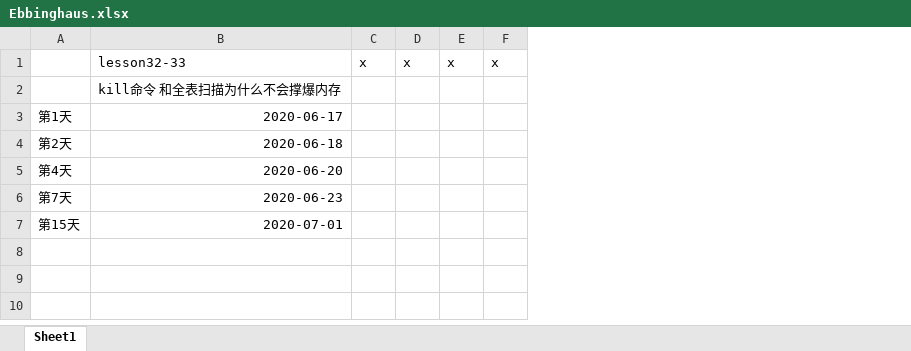
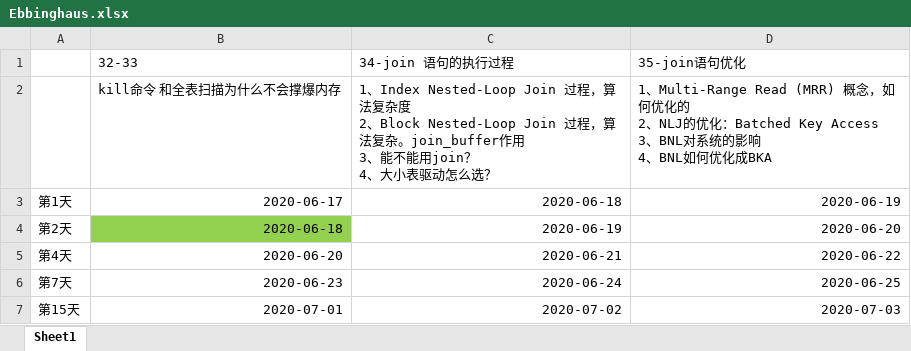
Before and after one commit to gunten/guntensDoc, an Excel workbook: Ebbinghaus.xlsx, sheet Sheet1, drawn as a sheet; values as stored, in another font and other column widths than the file's, no borders; removed rows and columns are numbered as before the commit, all else as after; ↵ is a line break in a cell; the diff names each change by its address in the sheet, - before the commit and + after, or states it on an @@ line.

Commit message:
add join 优化

```diff
--- a/Ebbinghaus.xlsx (sheet Sheet1)
+++ b/Ebbinghaus.xlsx (sheet Sheet1)
-column C (x), empty
-column D (x), empty
-column E (x), empty
-column F (x), empty
+column C (34-join 语句的执行过程), rows 2-7: 1、Index Nested-Loop Join 过程，算法复杂度 ↵ 2、Block Nested-Loop Join 过程，算法复杂。join_buffer作用 ↵ 3、能不能用join？ ↵ 4、大小表驱动怎么选？ | 2020-06-18 | 2020-06-19 | 2020-06-21 | 2020-06-24 | 2020-07-02
+column D (35-join语句优化), rows 2-7: 1、Multi-Range Read (MRR) 概念，如何优化的 ↵ 2、NLJ的优化：Batched Key Access ↵ 3、BNL对系统的影响 ↵ 4、BNL如何优化成BKA | 2020-06-19 | 2020-06-20 | 2020-06-22 | 2020-06-25 | 2020-07-03
-B1: lesson32-33
+B1: 32-33
-B4 fill: none
+B4 fill: #92D050
```
Also changed, not shown: 4 other files.
